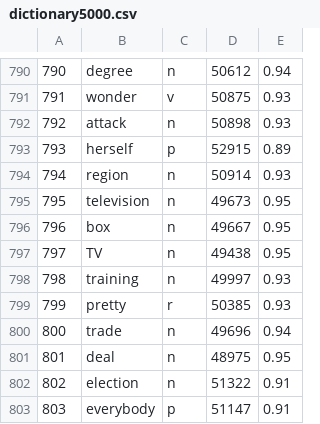
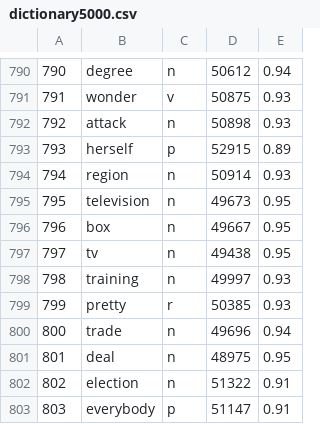
Before and after one commit to darco2018/wordmaster, a CSV file: dictionary5000.csv, drawn as a sheet; only a part is shown, gaps mark what is left out.

```diff
--- a/dictionary5000.csv
+++ b/dictionary5000.csv
@@ -796,3 +796,3 @@
 796,box,n,49667,0.95
-797,TV,n,49438,0.95
+797,tv,n,49438,0.95
 798,training,n,49997,0.93
```
Also changed, not shown: 5 other files.
